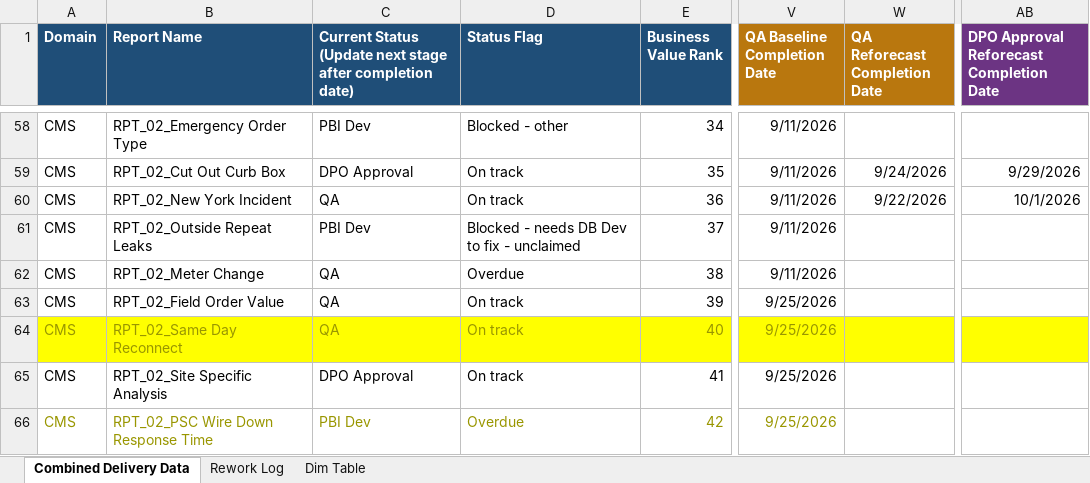
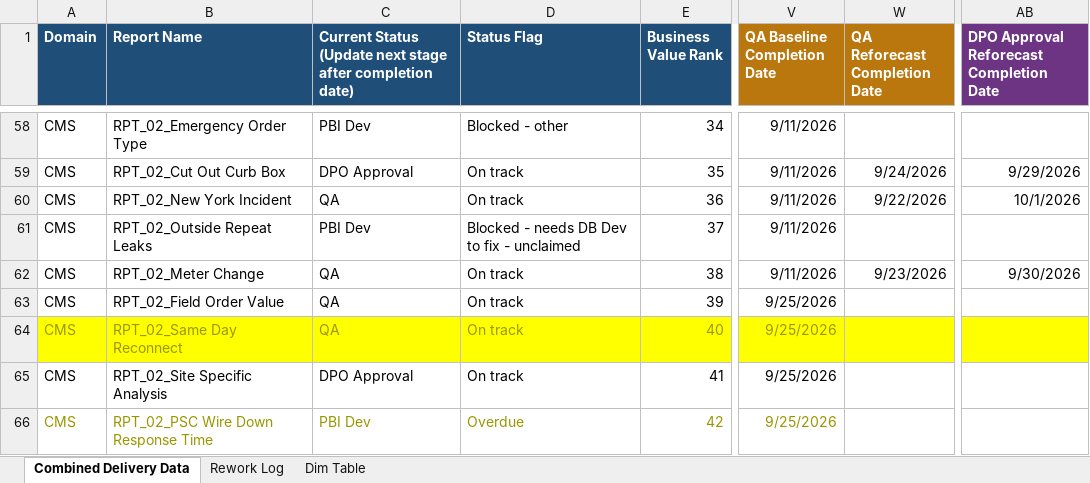
Before and after one commit to bezagetaneh01-lgtm/beza, an Excel workbook: docs/data/GDM_Tracker_latest.xlsx, sheet Combined Delivery Data, drawn as a sheet; only a part is shown, gaps mark what is left out; values as stored, in another font and other column widths than the file's, no borders; conditional formats and table styles not drawn; the diff names each change by its address in the sheet, - before the commit and + after, or states it on an @@ line.

Commit message:
Auto-sync tracker from SharePoint (2026-09-23 14:46)

```diff
--- a/docs/data/GDM_Tracker_latest.xlsx (sheet Combined Delivery Data)
+++ b/docs/data/GDM_Tracker_latest.xlsx (sheet Combined Delivery Data)
-D62 (Status Flag): Overdue
+D62 (Status Flag): On track
-W62 (QA Reforecast Completion Date): (empty)
+W62 (QA Reforecast Completion Date): 9/23/2026
-AB62: (empty)
+AB62: 9/30/2026
```
Also changed, not shown: hidden cells, public/data/GDM_Tracker_latest.xlsx.
